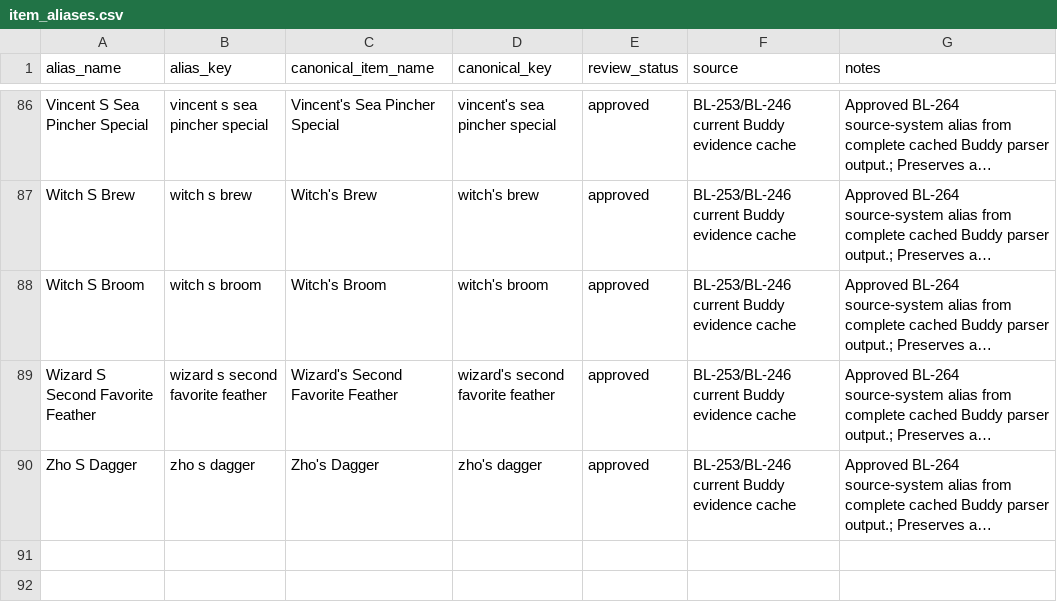
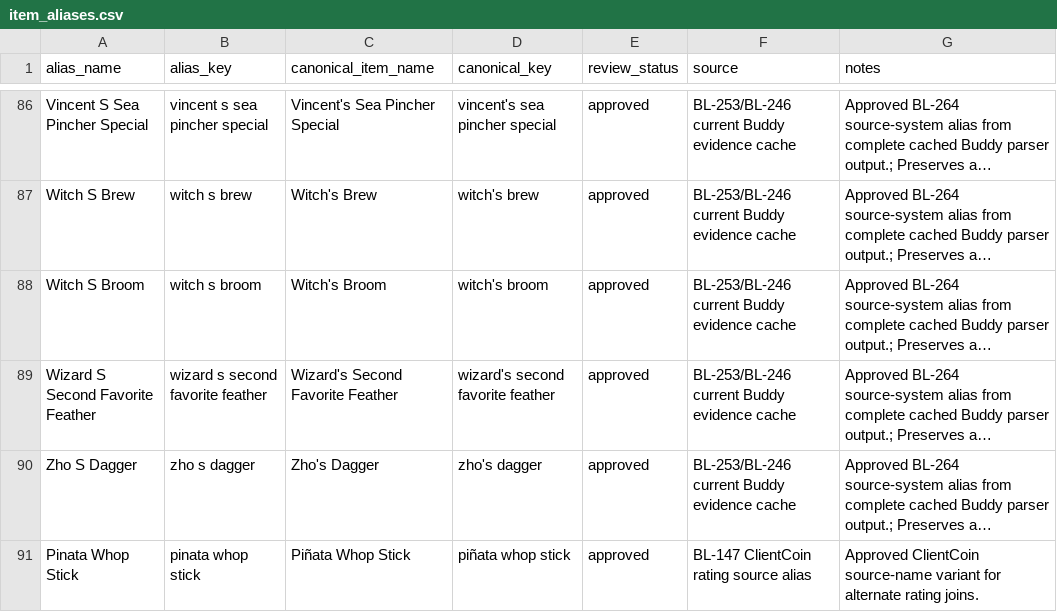
Before and after one commit to missvin/farmrpg-tools, a CSV file: data/item_aliases.csv, drawn as a sheet; only a part is shown, gaps mark what is left out; long unchanged cells end in …; the diff names each change by its address in the sheet, - before the commit and + after, or states it on an @@ line.

Commit message:
feat(reference): add ClientCoin rating workbench

```diff
--- a/data/item_aliases.csv
+++ b/data/item_aliases.csv
+row 91: Pinata Whop Stick | pinata whop stick | Piñata Whop Stick | piñata whop stick | approved | BL-147 ClientCoin rating source alias | Approved ClientCoin source-name variant for alternate rating joins.
```
Also changed, not shown: planning/backlog.csv, 10 other files.
